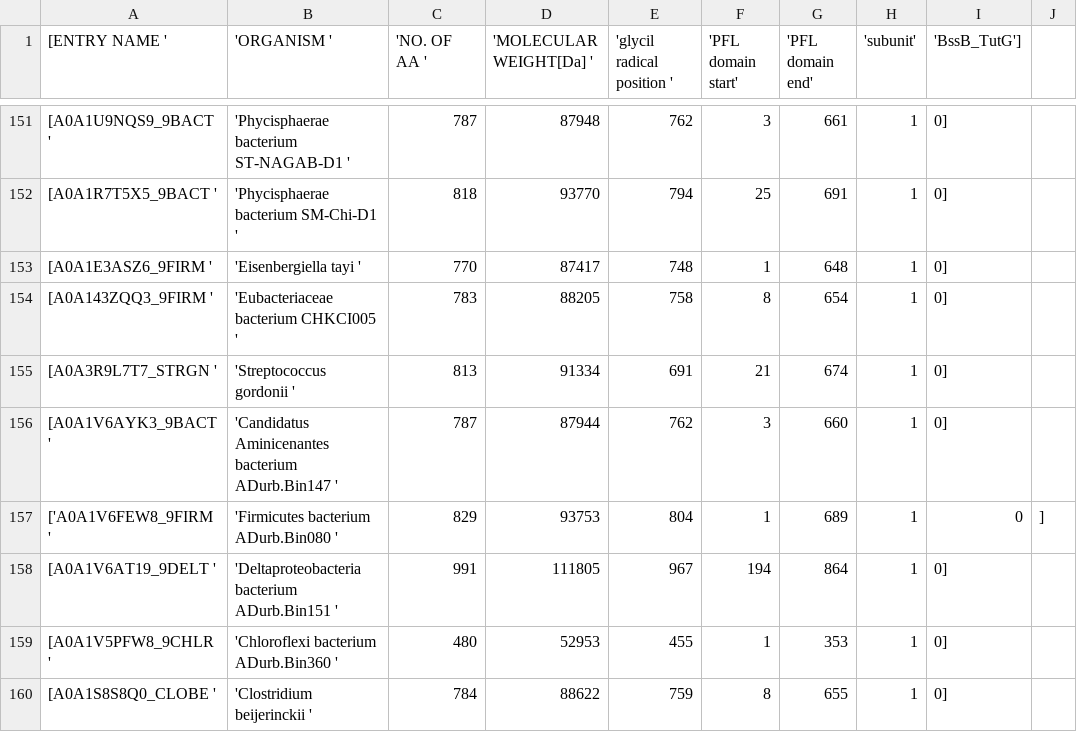
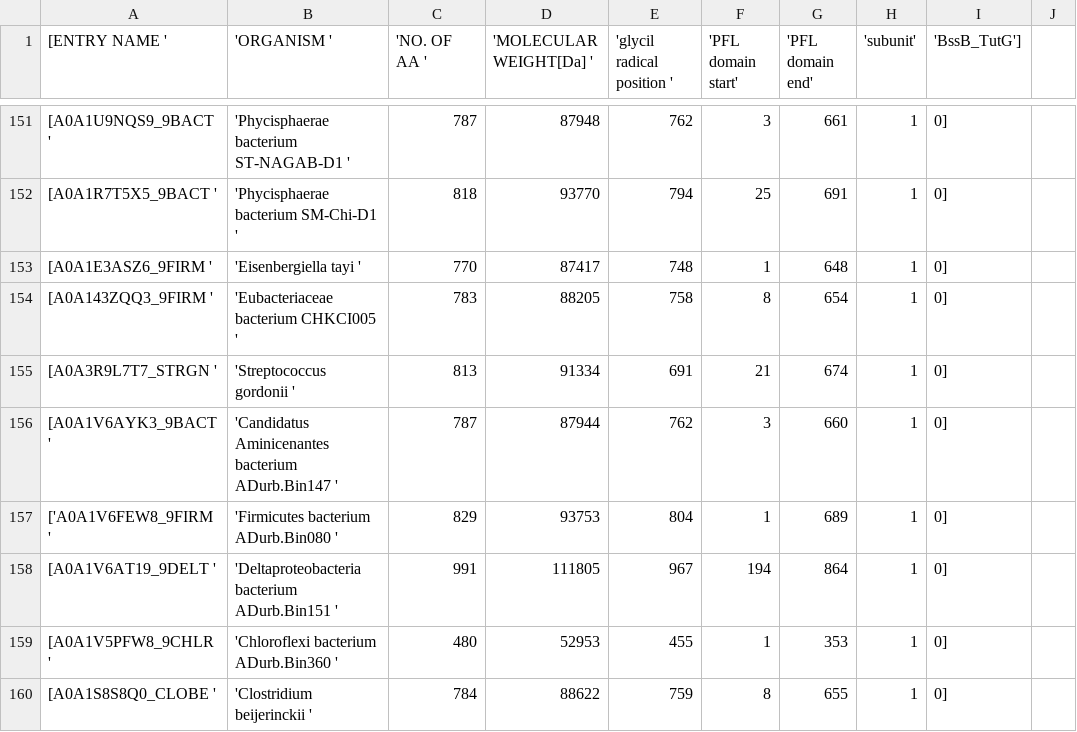
Before and after one commit to Gabriela-Pacek/ML_project, a CSV file: ML_database_2.csv, drawn as a sheet; only a part is shown, gaps mark what is left out.

Commit message:
Update ML_database_2.csv

```diff
--- a/ML_database_2.csv
+++ b/ML_database_2.csv
@@ -156,3 +156,3 @@
 [A0A1V6AYK3_9BACT ','Candidatus Aminicenantes bacterium ADurb.Bin147 ',787,87944,762,3,660,1,0],
-['A0A1V6FEW8_9FIRM ','Firmicutes bacterium ADurb.Bin080 ',829,93753,804,1,689,1,0,],
+['A0A1V6FEW8_9FIRM ','Firmicutes bacterium ADurb.Bin080 ',829,93753,804,1,689,1,0],
 [A0A1V6AT19_9DELT ','Deltaproteobacteria bacterium ADurb.Bin151 ',991,111805,967,194,864,1,0],
```
